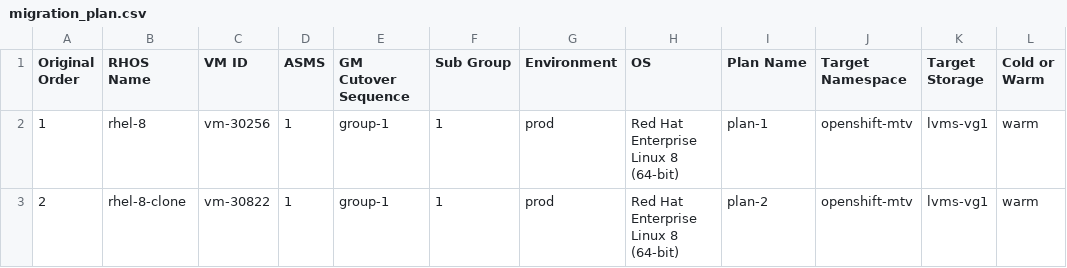
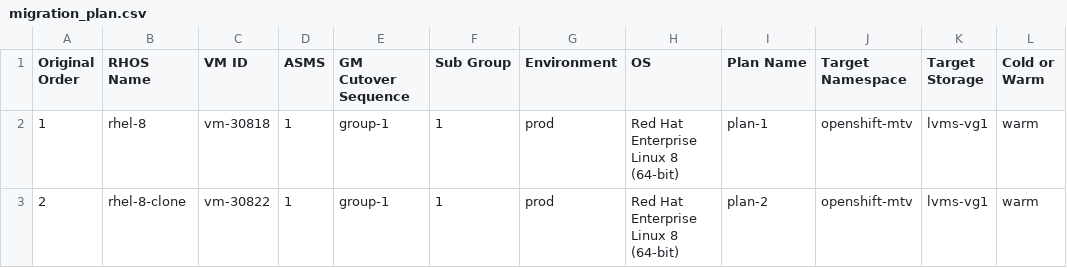
Before and after one commit to jainirajesh/mtvvmwtoopenshift, a CSV file: migration_plan.csv, drawn as a sheet; only a part is shown; the diff names each change by its address in the sheet, - before the commit and + after, or states it on an @@ line.

Commit message:
Update migration_plan.csv

```diff
--- a/migration_plan.csv
+++ b/migration_plan.csv
-C2 (VM ID): vm-30256
+C2 (VM ID): vm-30818
```
